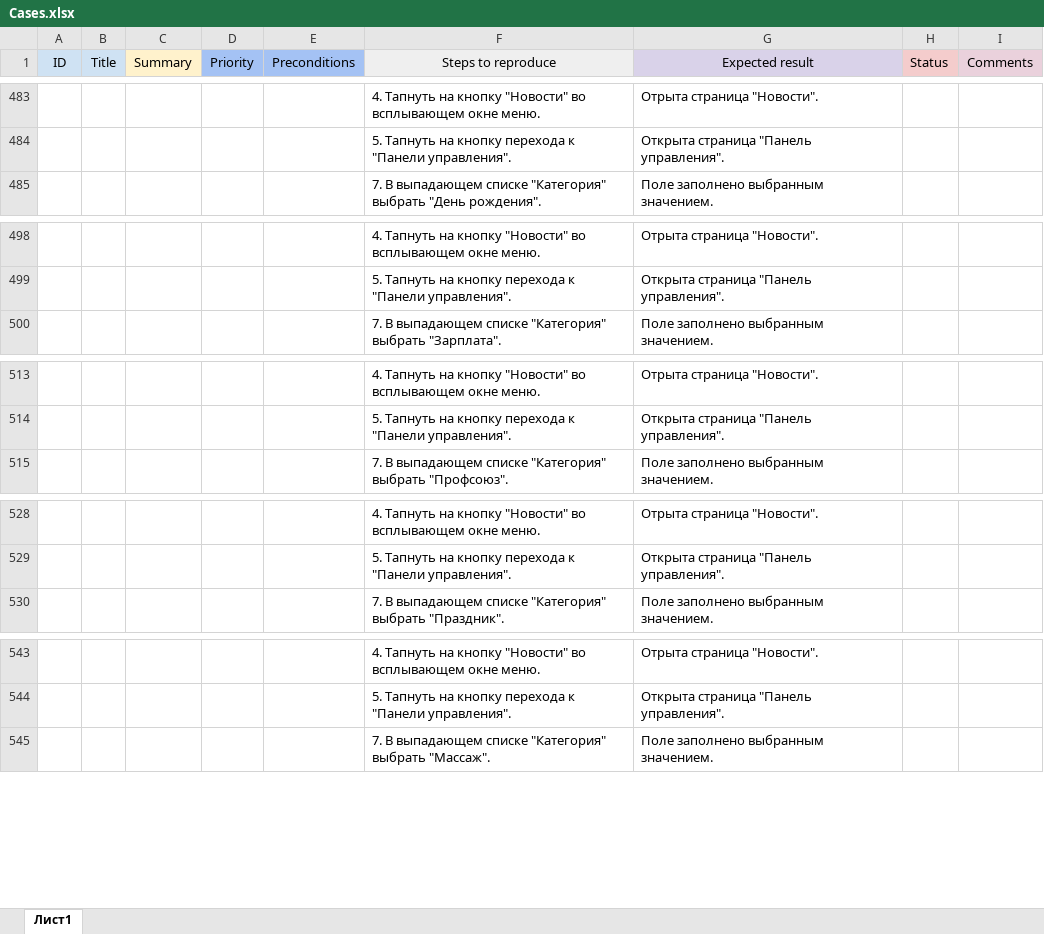
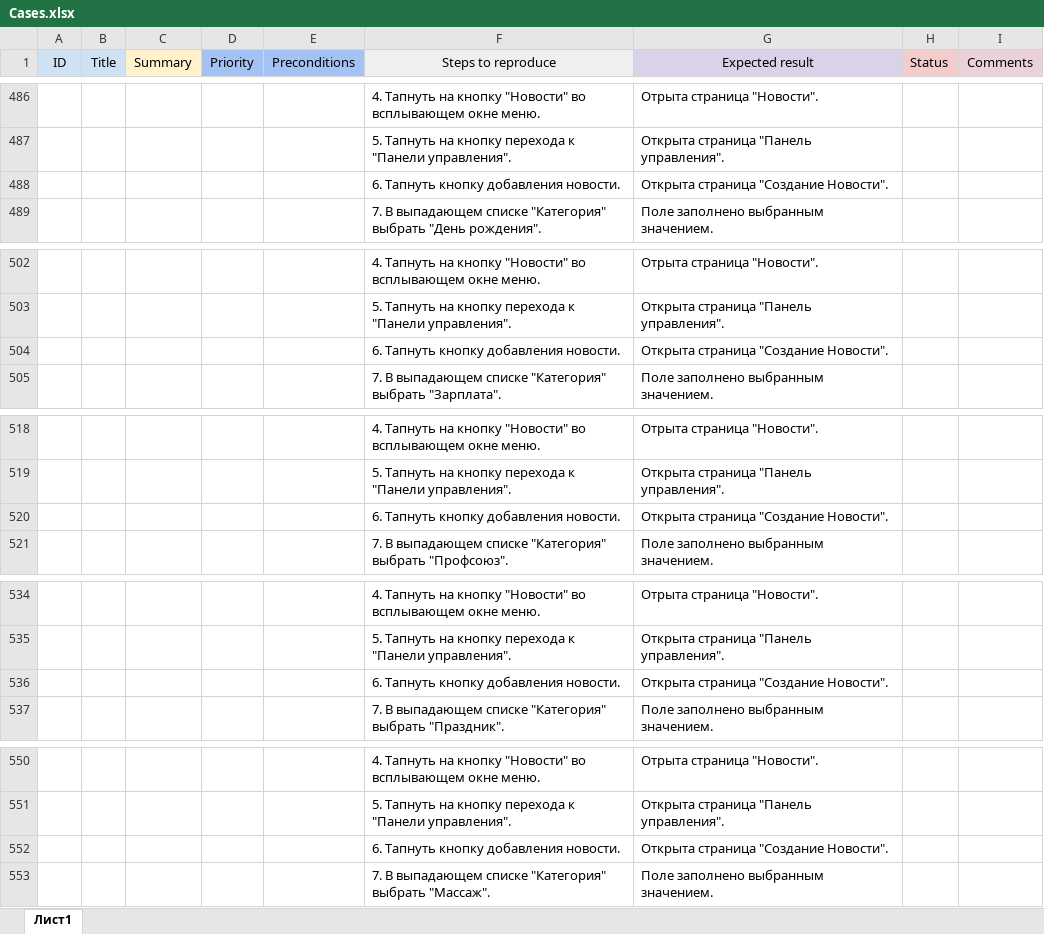
Before and after one commit to Nephedov/Hospice_app_Testing, an Excel workbook: Cases.xlsx, sheet Лист1, drawn as a sheet; only a part is shown, gaps mark what is left out; values as stored, in another font and other column widths than the file's, no borders; charts and pictures not drawn; the diff covers the shown part only; the diff names each change by its address in the sheet, - before the commit and + after, or states it on an @@ line.

```diff
--- a/Cases.xlsx (sheet Лист1)
+++ b/Cases.xlsx (sheet Лист1)
+row 488:  |  |  |  |  | 6. Тапнуть кнопку добавления новости. | Открыта страница "Создание Новости".
+row 504:  |  |  |  |  | 6. Тапнуть кнопку добавления новости. | Открыта страница "Создание Новости".
+row 520:  |  |  |  |  | 6. Тапнуть кнопку добавления новости. | Открыта страница "Создание Новости".
+row 536:  |  |  |  |  | 6. Тапнуть кнопку добавления новости. | Открыта страница "Создание Новости".
+row 552:  |  |  |  |  | 6. Тапнуть кнопку добавления новости. | Открыта страница "Создание Новости".
```
Also changed, not shown: 864 added rows, 12 edited cells and merged cells elsewhere in this sheet, Check.xlsx.
